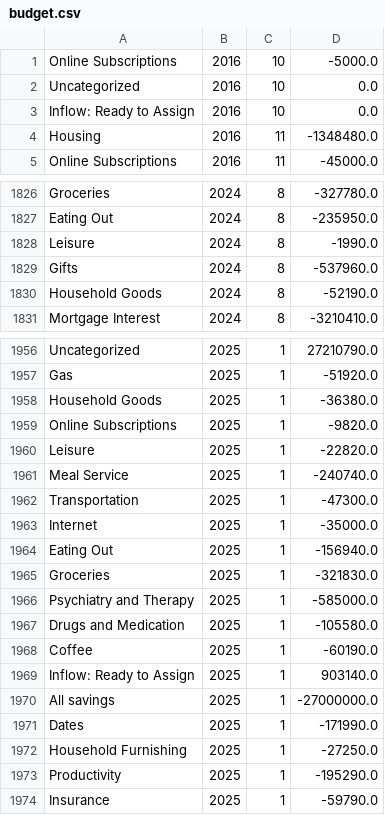
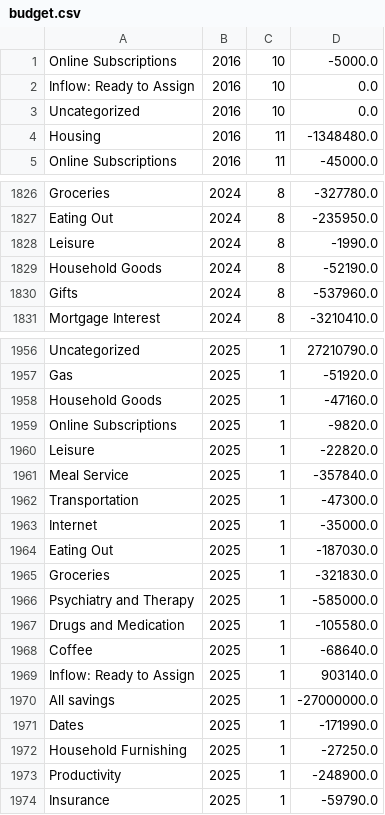
Before and after one commit to arxanas/arxanas.github.io, a CSV file: data/budget.csv, drawn as a sheet; only a part is shown, gaps mark what is left out.

```diff
--- a/data/budget.csv
+++ b/data/budget.csv
@@ -1,4 +1,4 @@
 Online Subscriptions,2016,10,-5000.0
-Uncategorized,2016,10,0.0
 Inflow: Ready to Assign,2016,10,0.0
+Uncategorized,2016,10,0.0
 Housing,2016,11,-1348480.0
@@ -1828,4 +1828,4 @@ Eating Out,2024,8,-235950.0
 Leisure,2024,8,-1990.0
-Gifts,2024,8,-537960.0
 Household Goods,2024,8,-52190.0
+Gifts,2024,8,-537960.0
 Mortgage Interest,2024,8,-3210410.0
@@ -1957,9 +1957,9 @@ Uncategorized,2025,1,27210790.0
 Gas,2025,1,-51920.0
-Household Goods,2025,1,-36380.0
+Household Goods,2025,1,-47160.0
 Online Subscriptions,2025,1,-9820.0
 Leisure,2025,1,-22820.0
-Meal Service,2025,1,-240740.0
+Meal Service,2025,1,-357840.0
 Transportation,2025,1,-47300.0
 Internet,2025,1,-35000.0
-Eating Out,2025,1,-156940.0
+Eating Out,2025,1,-187030.0
 Groceries,2025,1,-321830.0
@@ -1967,3 +1967,3 @@ Psychiatry and Therapy,2025,1,-585000.0
 Drugs and Medication,2025,1,-105580.0
-Coffee,2025,1,-60190.0
+Coffee,2025,1,-68640.0
 Inflow: Ready to Assign,2025,1,903140.0
@@ -1972,3 +1972,3 @@ Dates,2025,1,-171990.0
 Household Furnishing,2025,1,-27250.0
-Productivity,2025,1,-195290.0
+Productivity,2025,1,-248900.0
 Insurance,2025,1,-59790.0
```
Also changed, not shown: 1 other file.
